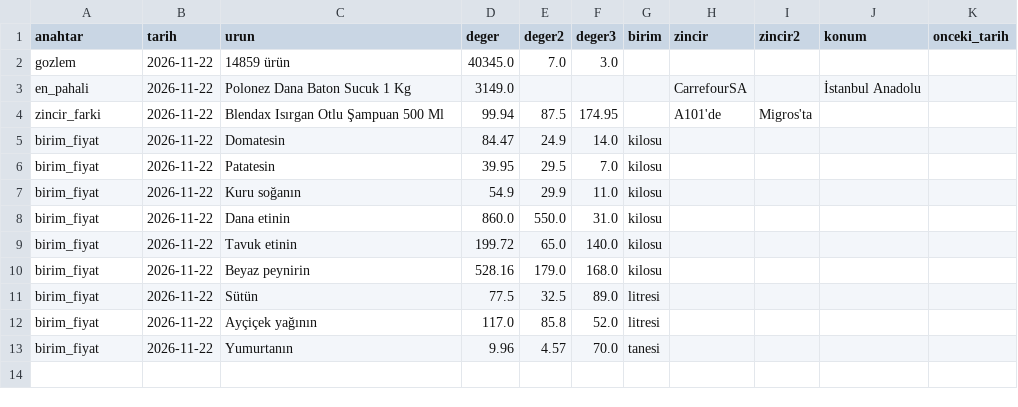
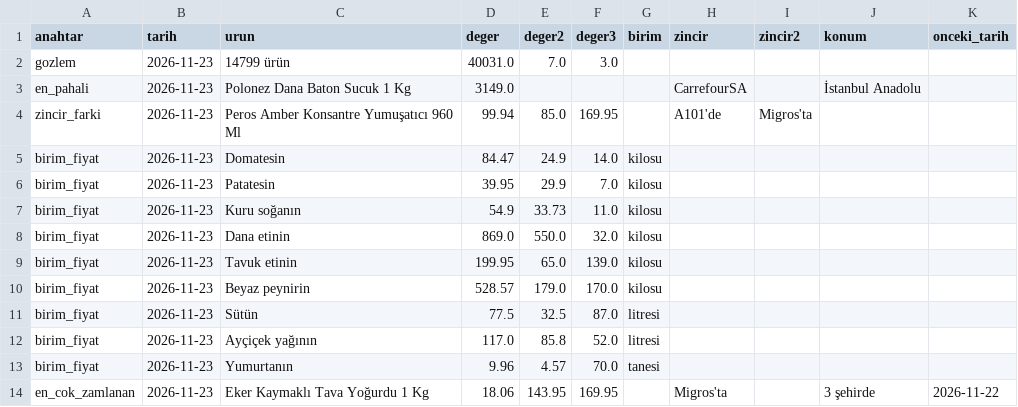
Before and after one commit to javahasan/web-tufe, a CSV file: data/cikti/mansetler_gercek.csv, drawn as a sheet.

```diff
--- a/data/cikti/mansetler_gercek.csv
+++ b/data/cikti/mansetler_gercek.csv
@@ -1,13 +1,14 @@
 anahtar,tarih,urun,deger,deger2,deger3,birim,zincir,zincir2,konum,onceki_tarih
-gozlem,2026-11-22,14859 ürün,40345.0,7.0,3.0,,,,,
-en_pahali,2026-11-22,Polonez Dana Baton Sucuk 1 Kg,3149.0,,,,CarrefourSA,,İstanbul Anadolu,
-zincir_farki,2026-11-22,Blendax Isırgan Otlu Şampuan 500 Ml,99.94,87.5,174.95,,A101'de,Migros'ta,,
-birim_fiyat,2026-11-22,Domatesin,84.47,24.9,14.0,kilosu,,,,
-birim_fiyat,2026-11-22,Patatesin,39.95,29.5,7.0,kilosu,,,,
-birim_fiyat,2026-11-22,Kuru soğanın,54.9,29.9,11.0,kilosu,,,,
-birim_fiyat,2026-11-22,Dana etinin,860.0,550.0,31.0,kilosu,,,,
-birim_fiyat,2026-11-22,Tavuk etinin,199.72,65.0,140.0,kilosu,,,,
-birim_fiyat,2026-11-22,Beyaz peynirin,528.16,179.0,168.0,kilosu,,,,
-birim_fiyat,2026-11-22,Sütün,77.5,32.5,89.0,litresi,,,,
-birim_fiyat,2026-11-22,Ayçiçek yağının,117.0,85.8,52.0,litresi,,,,
-birim_fiyat,2026-11-22,Yumurtanın,9.96,4.57,70.0,tanesi,,,,
+gozlem,2026-11-23,14799 ürün,40031.0,7.0,3.0,,,,,
+en_pahali,2026-11-23,Polonez Dana Baton Sucuk 1 Kg,3149.0,,,,CarrefourSA,,İstanbul Anadolu,
+zincir_farki,2026-11-23,Peros Amber Konsantre Yumuşatıcı 960 Ml,99.94,85.0,169.95,,A101'de,Migros'ta,,
+birim_fiyat,2026-11-23,Domatesin,84.47,24.9,14.0,kilosu,,,,
+birim_fiyat,2026-11-23,Patatesin,39.95,29.9,7.0,kilosu,,,,
+birim_fiyat,2026-11-23,Kuru soğanın,54.9,33.73,11.0,kilosu,,,,
+birim_fiyat,2026-11-23,Dana etinin,869.0,550.0,32.0,kilosu,,,,
+birim_fiyat,2026-11-23,Tavuk etinin,199.95,65.0,139.0,kilosu,,,,
+birim_fiyat,2026-11-23,Beyaz peynirin,528.57,179.0,170.0,kilosu,,,,
+birim_fiyat,2026-11-23,Sütün,77.5,32.5,87.0,litresi,,,,
+birim_fiyat,2026-11-23,Ayçiçek yağının,117.0,85.8,52.0,litresi,,,,
+birim_fiyat,2026-11-23,Yumurtanın,9.96,4.57,70.0,tanesi,,,,
+en_cok_zamlanan,2026-11-23,Eker Kaymaklı Tava Yoğurdu 1 Kg,18.06,143.95,169.95,,Migros'ta,,3 şehirde,2026-11-22
```
Also changed, not shown: data/cikti/aylik.csv, data/cikti/gunluk_ozet.csv, 5 other files.
